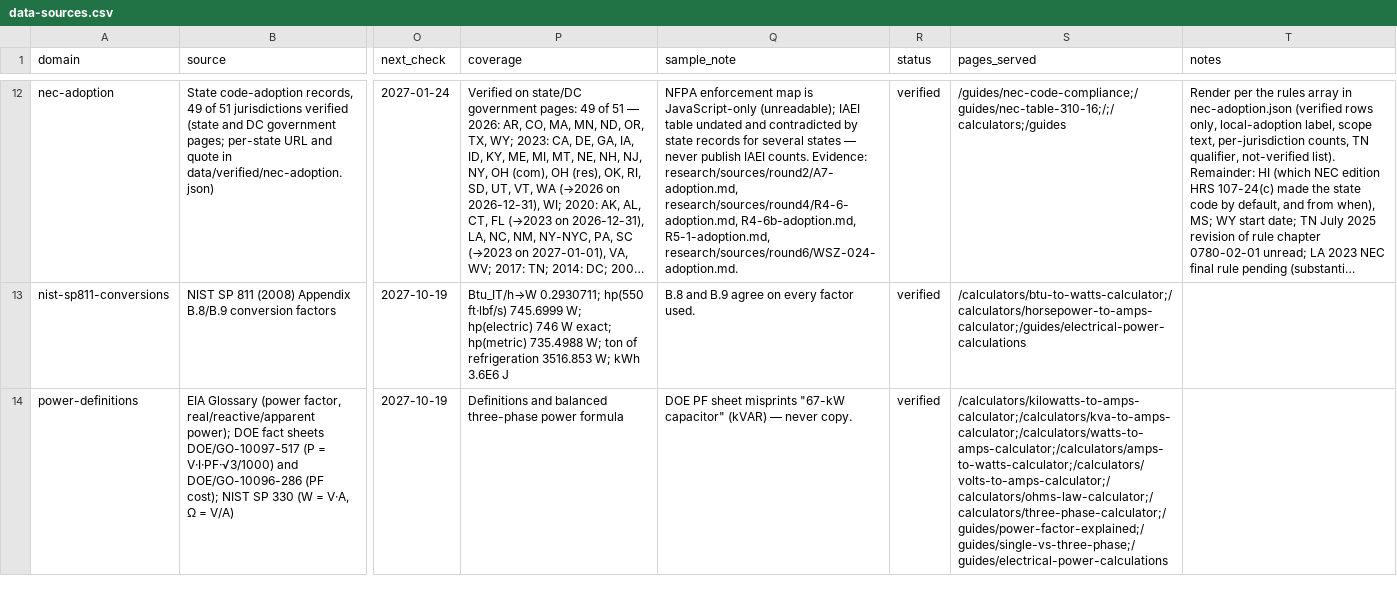
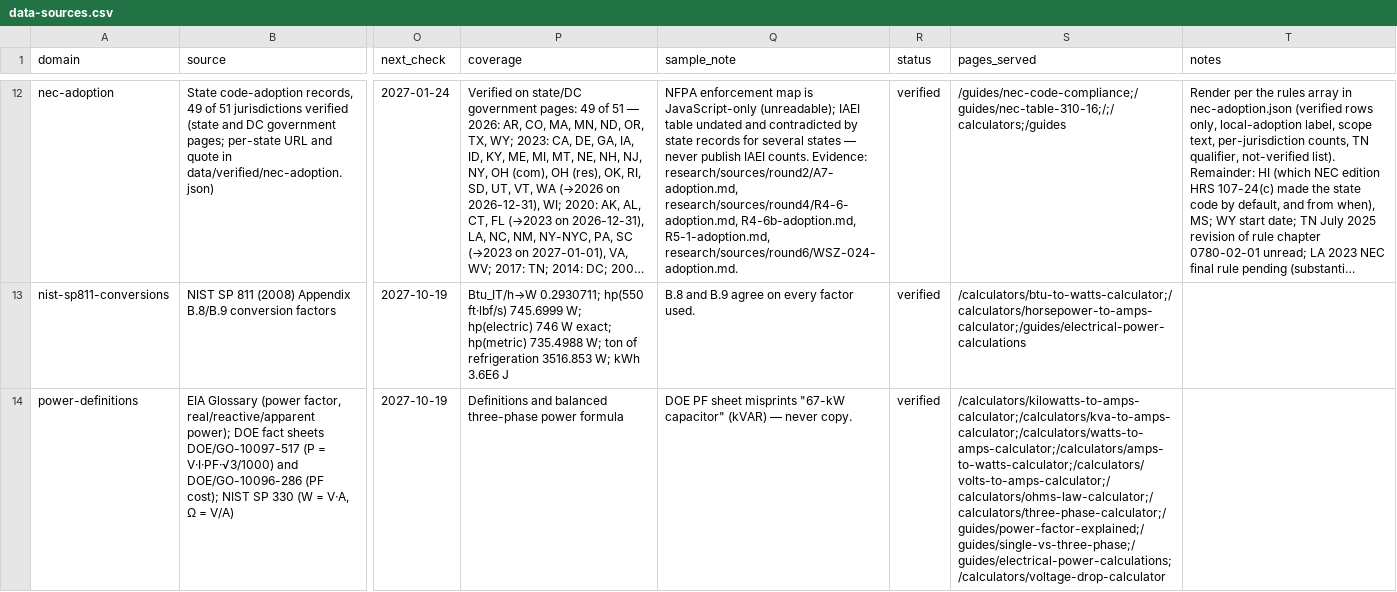
Before and after one commit to Mapstor/wiresizes, a CSV file: research/data-sources.csv, drawn as a sheet; only a part is shown, gaps mark what is left out; long unchanged cells end in …; the diff covers the shown part only; the diff names each change by its address in the sheet, - before the commit and + after, or states it on an @@ line.

```diff
--- a/research/data-sources.csv
+++ b/research/data-sources.csv
-S14 (pages_served): /calculators/kilowatts-to-amps-calculator;/calculators/kva-to-amps-calculator;/calculators/watts-to-amps-calculator;/calculators/amps-to-watts-calculator;/calculators/volts-to-amps-calculator;/calculators/ohms-law-calculator;/calculators/three-phase-calculator;/guides/power-factor-explained;/guides/single-vs-three-phase;/guides/electrical-power-calculations
+S14 (pages_served): /calculators/kilowatts-to-amps-calculator;/calculators/kva-to-amps-calculator;/calculators/watts-to-amps-calculator;/calculators/amps-to-watts-calculator;/calculators/volts-to-amps-calculator;/calculators/ohms-law-calculator;/calculators/three-phase-calculator;/guides/power-factor-explained;/guides/single-vs-three-phase;/guides/electrical-power-calculations;/calculators/voltage-drop-calculator
```
Also changed, not shown: 3 edited cells elsewhere in this file, research/nec-sections-allowlist.csv, 24 other files.
